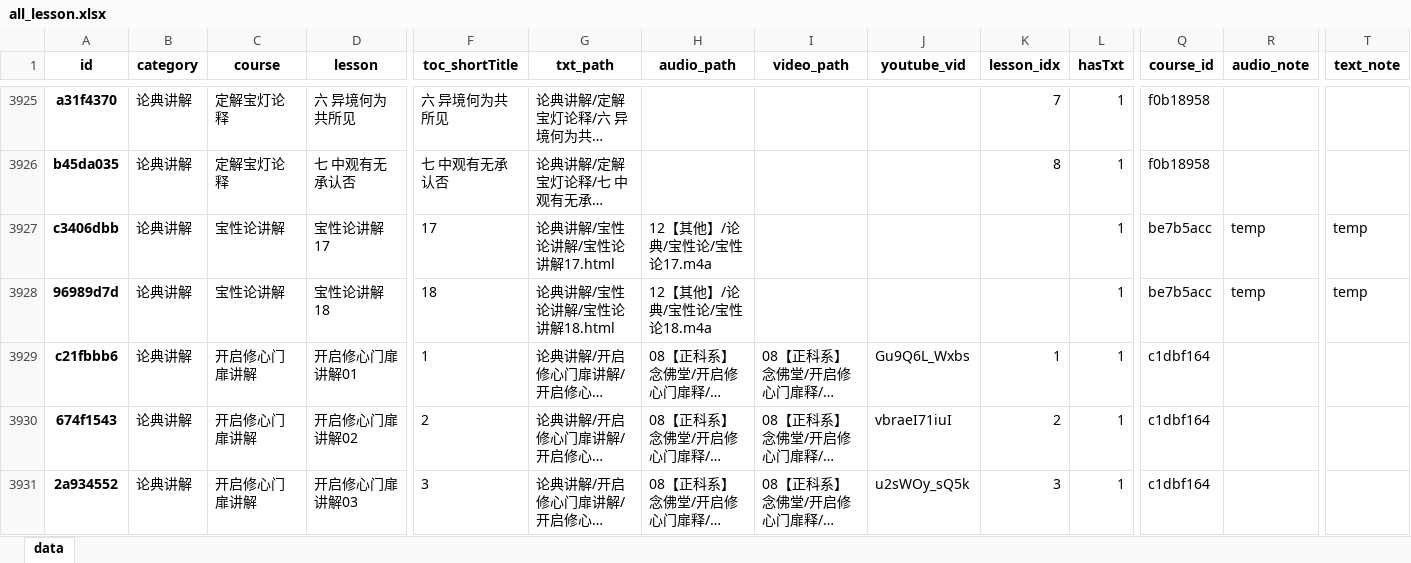
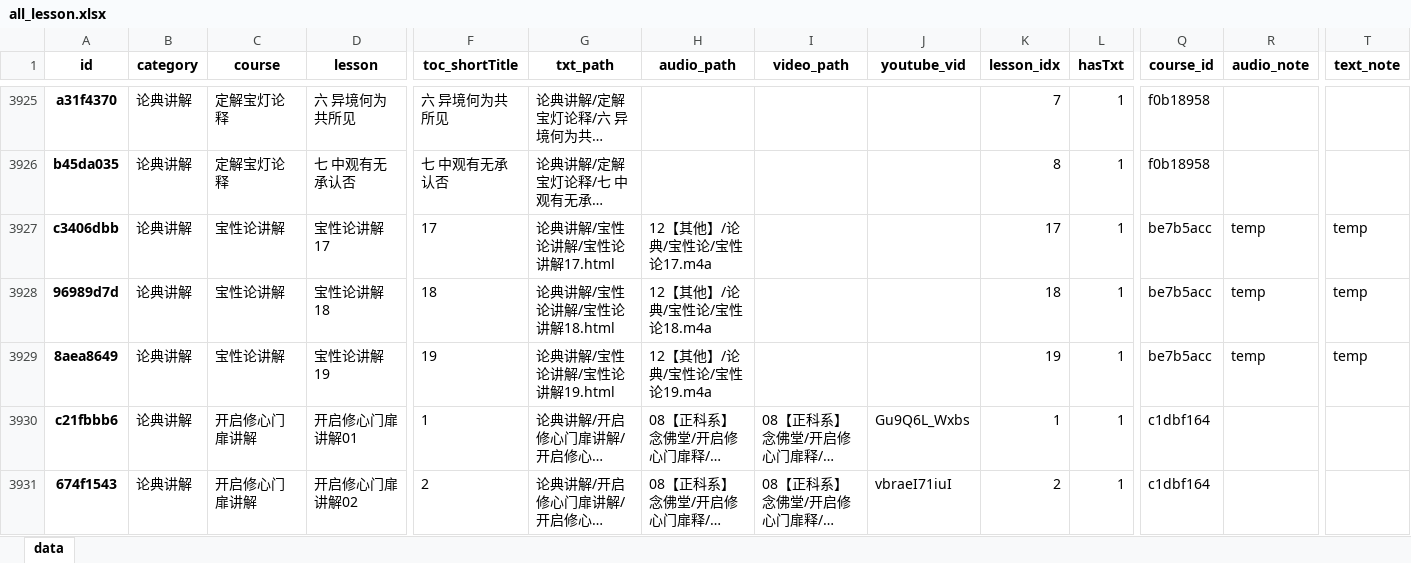
Before and after one commit to hliuleo/lamatxt, an Excel workbook: all_lesson.xlsx, sheet data, drawn as a sheet; only a part is shown, gaps mark what is left out; the shorter side is filled out with more unchanged rows; long unchanged cells end in …; values as stored, in another font and other column widths than the file's, no borders; rows hold the shown columns only; the diff names each change by its address in the sheet, - before the commit and + after, or states it on an @@ line.

Commit message:
update data

```diff
--- a/all_lesson.xlsx (sheet data)
+++ b/all_lesson.xlsx (sheet data)
-K3927 (lesson_idx): (empty)
+K3927 (lesson_idx): 17
-K3928 (lesson_idx): (empty)
+K3928 (lesson_idx): 18
+row 3929: 8aea8649 | 论典讲解 | 宝性论讲解 | 宝性论讲解19 | 19 | 论典讲解/宝性论讲解/宝性论讲解19.html | 12【其他】/论典/宝性论/宝性论19.m4a |  |  | 19 | 1 | be7b5acc | temp | temp
```
Also changed, not shown: all_course.xlsx, 1 other file.
